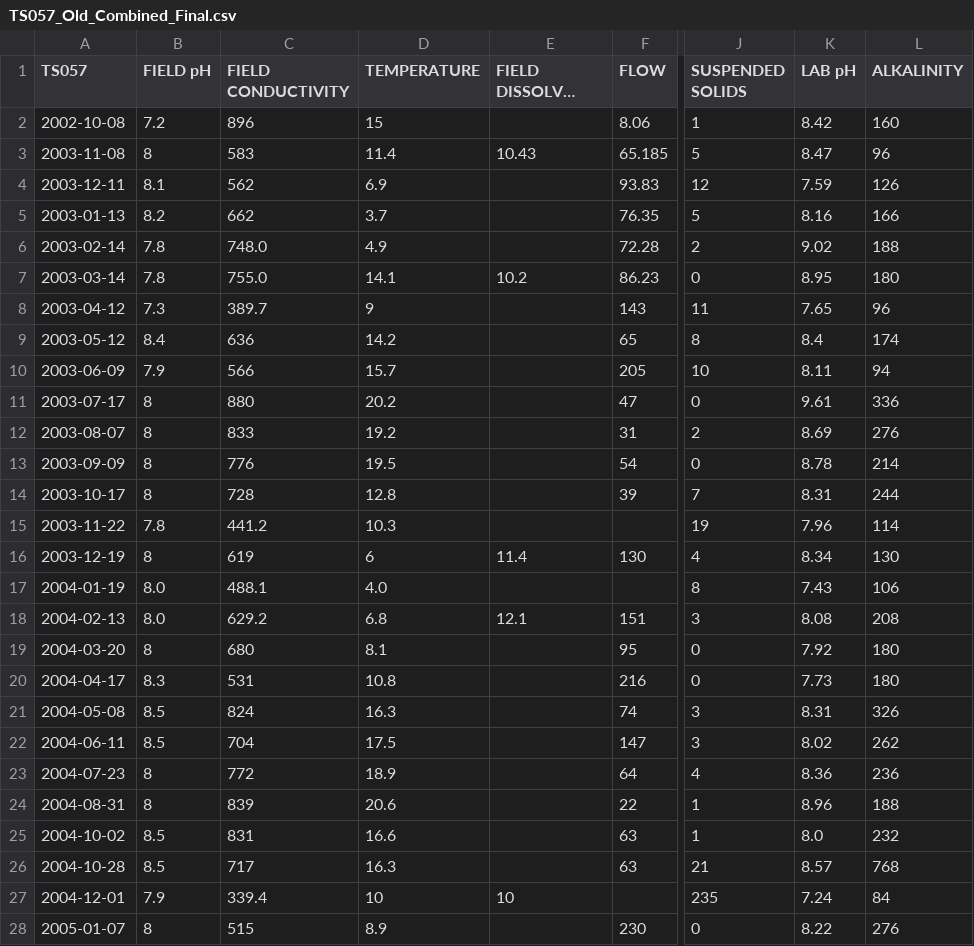
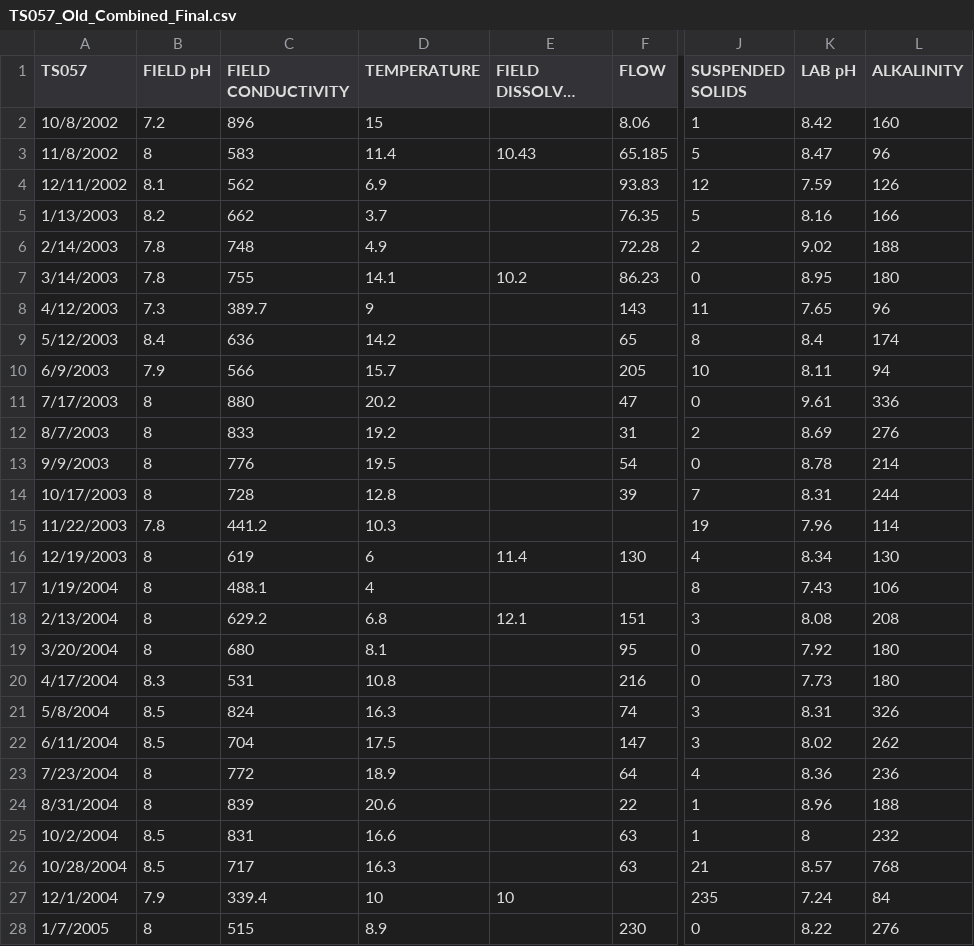
Before and after one commit to bonnerjf33/TS_Data_Web_App, a CSV file: TS_Old_Final/TS057_Old_Combined_Final.csv, drawn as a sheet; only a part is shown, gaps mark what is left out; long unchanged cells end in …; the diff covers the shown part only; the diff names each change by its address in the sheet, - before the commit and + after, or states it on an @@ line.

```diff
--- a/TS_Old_Final/TS057_Old_Combined_Final.csv
+++ b/TS_Old_Final/TS057_Old_Combined_Final.csv
-A2 (TS057): 2002-10-08
+A2 (TS057): 10/8/2002
-A3 (TS057): 2003-11-08
+A3 (TS057): 11/8/2002
-A4 (TS057): 2003-12-11
+A4 (TS057): 12/11/2002
-A5 (TS057): 2003-01-13
+A5 (TS057): 1/13/2003
-A6 (TS057): 2003-02-14
+A6 (TS057): 2/14/2003
-C6 (FIELD CONDUCTIVITY): 748.0
+C6 (FIELD CONDUCTIVITY): 748
-A7 (TS057): 2003-03-14
+A7 (TS057): 3/14/2003
-C7 (FIELD CONDUCTIVITY): 755.0
+C7 (FIELD CONDUCTIVITY): 755
-A8 (TS057): 2003-04-12
+A8 (TS057): 4/12/2003
-A9 (TS057): 2003-05-12
+A9 (TS057): 5/12/2003
-A10 (TS057): 2003-06-09
+A10 (TS057): 6/9/2003
-A11 (TS057): 2003-07-17
+A11 (TS057): 7/17/2003
-A12 (TS057): 2003-08-07
+A12 (TS057): 8/7/2003
-A13 (TS057): 2003-09-09
+A13 (TS057): 9/9/2003
-A14 (TS057): 2003-10-17
+A14 (TS057): 10/17/2003
-A15 (TS057): 2003-11-22
+A15 (TS057): 11/22/2003
-A16 (TS057): 2003-12-19
+A16 (TS057): 12/19/2003
-A17 (TS057): 2004-01-19
+A17 (TS057): 1/19/2004
-B17:B18 (FIELD pH): 8.0
+B17:B18 (FIELD pH): 8
-D17 (TEMPERATURE): 4.0
+D17 (TEMPERATURE): 4
-A18 (TS057): 2004-02-13
+A18 (TS057): 2/13/2004
-A19 (TS057): 2004-03-20
+A19 (TS057): 3/20/2004
-A20 (TS057): 2004-04-17
+A20 (TS057): 4/17/2004
-A21 (TS057): 2004-05-08
+A21 (TS057): 5/8/2004
-A22 (TS057): 2004-06-11
+A22 (TS057): 6/11/2004
-A23 (TS057): 2004-07-23
+A23 (TS057): 7/23/2004
-A24 (TS057): 2004-08-31
+A24 (TS057): 8/31/2004
-A25 (TS057): 2004-10-02
+A25 (TS057): 10/2/2004
-K25 (LAB pH): 8.0
+K25 (LAB pH): 8
-A26 (TS057): 2004-10-28
+A26 (TS057): 10/28/2004
-A27 (TS057): 2004-12-01
+A27 (TS057): 12/1/2004
-A28 (TS057): 2005-01-07
+A28 (TS057): 1/7/2005
```
Also changed, not shown: 103 edited cells elsewhere in this file, 2 other files.
